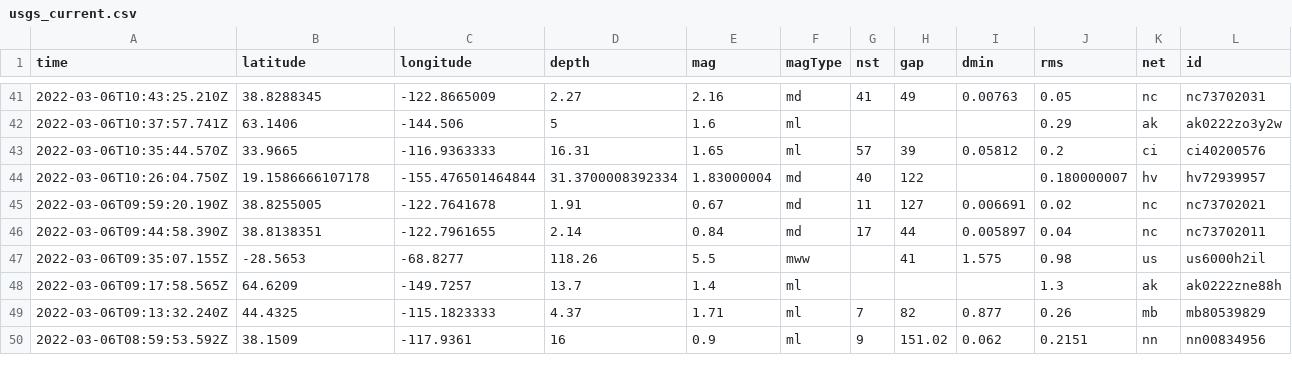
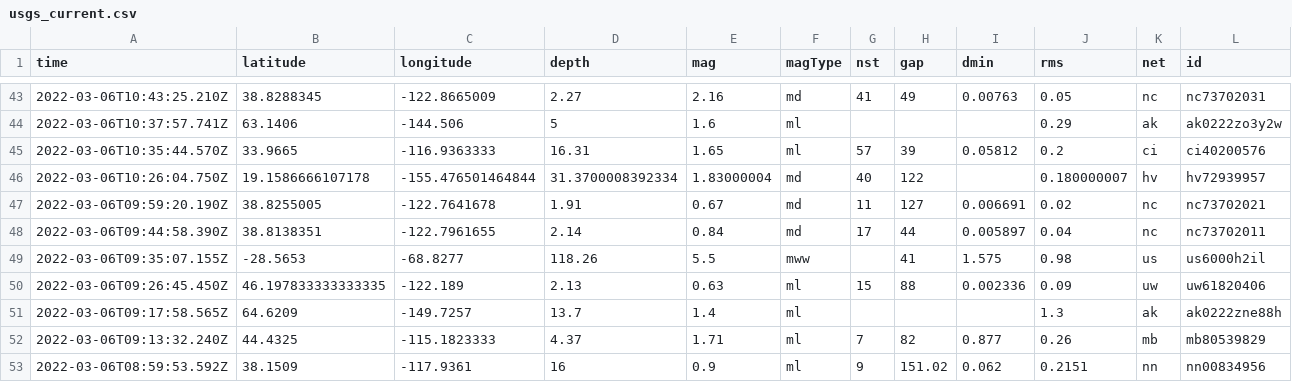
Before and after one commit to sahanasjay/nicar-22-git-actions, a CSV file: usgs_current.csv, drawn as a sheet; only a part is shown, gaps mark what is left out; rows hold the shown columns only; the diff covers the shown part only; the diff names each change by its address in the sheet, - before the commit and + after, or states it on an @@ line.

```diff
--- a/usgs_current.csv
+++ b/usgs_current.csv
+row 50: 2022-03-06T09:26:45.450Z | 46.197833333333335 | -122.189 | 2.13 | 0.63 | ml | 15 | 88 | 0.002336 | 0.09 | uw | uw61820406
```
Also changed, not shown: 3 added rows, 3 removed rows and 8 edited cells elsewhere in this file, usgs_main.csv.
